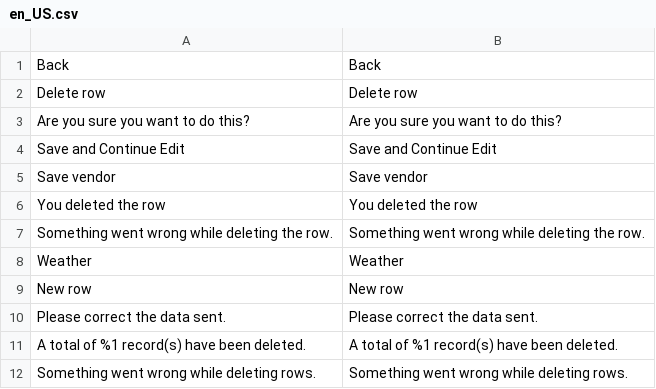
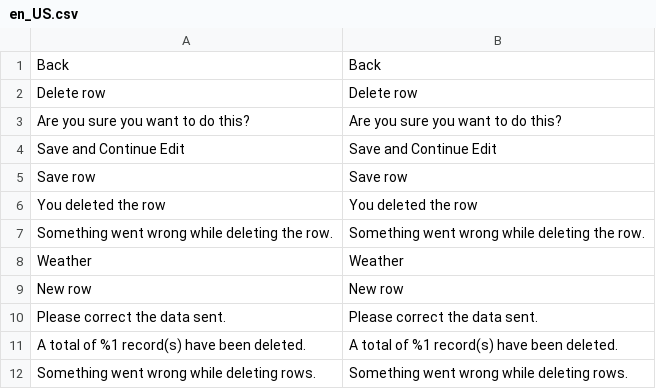
Before and after one commit to prof-romanovski/magento-weather-moduler, a CSV file: Elogic/Weather/i18n/en_US.csv, drawn as a sheet; only a part is shown; removed rows and columns are numbered as before the commit, all else as after; the diff names each change by its address in the sheet, - before the commit and + after, or states it on an @@ line.

Commit message:
Weather module

```diff
--- a/Elogic/Weather/i18n/en_US.csv
+++ b/Elogic/Weather/i18n/en_US.csv
-row 5: Save vendor | Save vendor
+row 5: Save row | Save row
```
Also changed, not shown: 1 other file.
